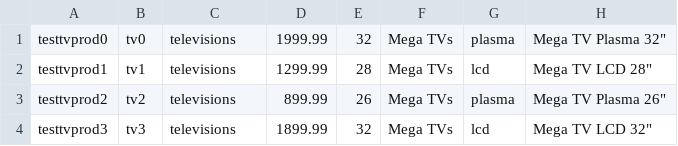
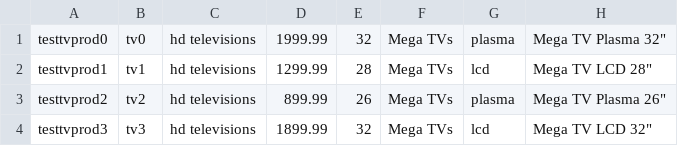
Before and after one commit to google-code-export/google-app-engine-samples, a CSV file: search/product_search_python/data/sample_data_tvs.csv, drawn as a sheet.

```diff
--- a/search/product_search_python/data/sample_data_tvs.csv
+++ b/search/product_search_python/data/sample_data_tvs.csv
@@ -1,4 +1,4 @@
-testtvprod0,tv0,televisions,1999.99,32,Mega TVs,plasma,Mega TV Plasma 32"
-testtvprod1,tv1,televisions,1299.99,28,Mega TVs,lcd,Mega TV LCD 28"
-testtvprod2,tv2,televisions,899.99,26,Mega TVs,plasma,Mega TV Plasma 26"
-testtvprod3,tv3,televisions,1899.99,32,Mega TVs,lcd,Mega TV LCD 32"
+testtvprod0,tv0,hd televisions,1999.99,32,Mega TVs,plasma,Mega TV Plasma 32"
+testtvprod1,tv1,hd televisions,1299.99,28,Mega TVs,lcd,Mega TV LCD 28"
+testtvprod2,tv2,hd televisions,899.99,26,Mega TVs,plasma,Mega TV Plasma 26"
+testtvprod3,tv3,hd televisions,1899.99,32,Mega TVs,lcd,Mega TV LCD 32"
```
Also changed, not shown: search/product_search_python/data/sample_data_books.csv, 15 other files.
